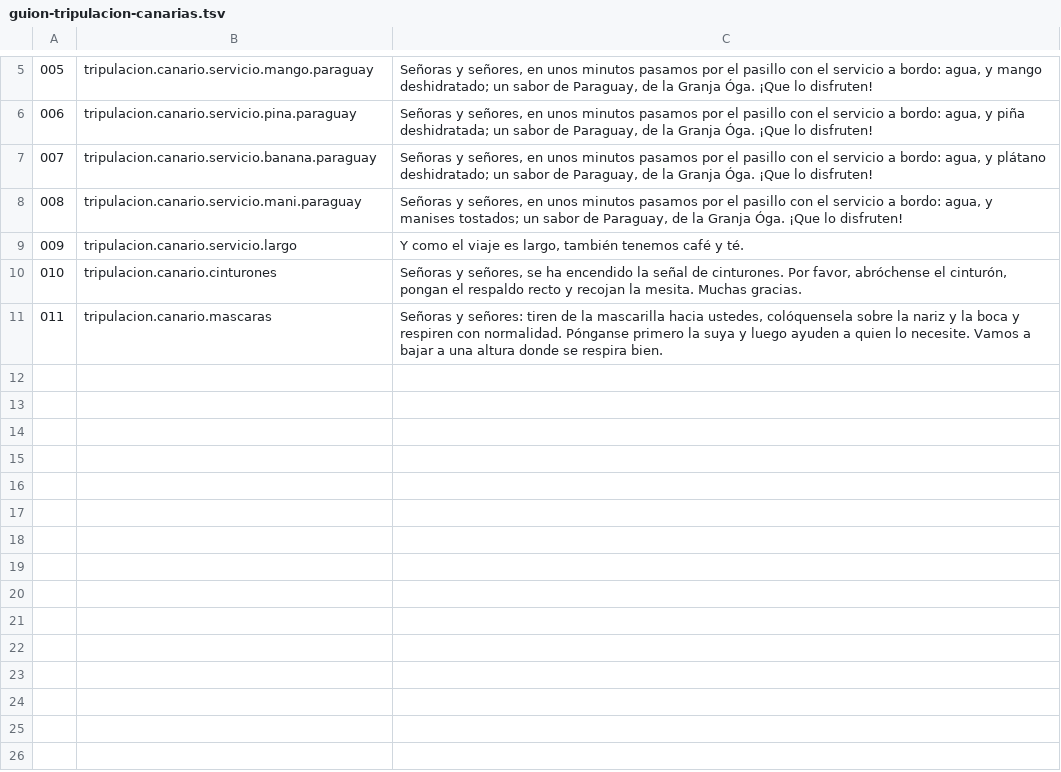
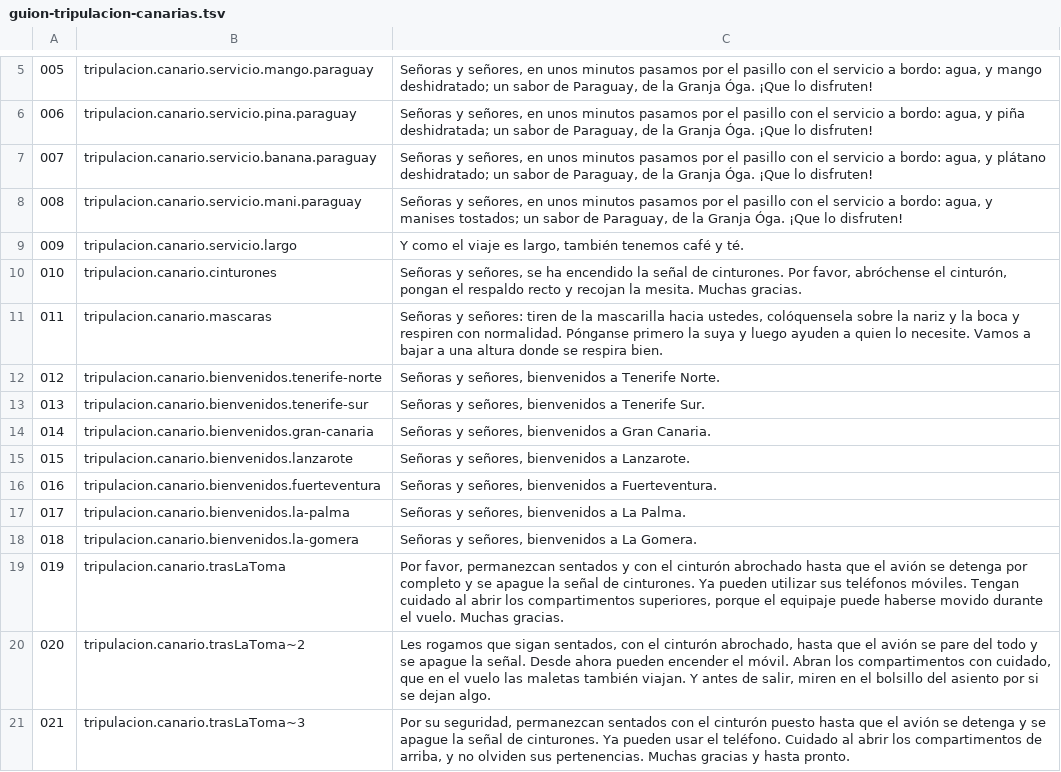
Before and after one commit to OksigeniaSL/oga-veve, a TSV file: docs/voces/guion-tripulacion-canarias.tsv, drawn as a sheet; only a part is shown, gaps mark what is left out; the diff names each change by its address in the sheet, - before the commit and + after, or states it on an @@ line.

```diff
--- a/docs/voces/guion-tripulacion-canarias.tsv
+++ b/docs/voces/guion-tripulacion-canarias.tsv
+row 12: 012 | tripulacion.canario.bienvenidos.tenerife-norte | Señoras y señores, bienvenidos a Tenerife Norte.
+row 13: 013 | tripulacion.canario.bienvenidos.tenerife-sur | Señoras y señores, bienvenidos a Tenerife Sur.
+row 14: 014 | tripulacion.canario.bienvenidos.gran-canaria | Señoras y señores, bienvenidos a Gran Canaria.
+row 15: 015 | tripulacion.canario.bienvenidos.lanzarote | Señoras y señores, bienvenidos a Lanzarote.
+row 16: 016 | tripulacion.canario.bienvenidos.fuerteventura | Señoras y señores, bienvenidos a Fuerteventura.
+row 17: 017 | tripulacion.canario.bienvenidos.la-palma | Señoras y señores, bienvenidos a La Palma.
+row 18: 018 | tripulacion.canario.bienvenidos.la-gomera | Señoras y señores, bienvenidos a La Gomera.
+row 19: 019 | tripulacion.canario.trasLaToma | Por favor, permanezcan sentados y con el cinturón abrochado hasta que el avión se detenga por completo y se apague la señal de cinturones. Ya pueden utilizar sus teléfonos móviles. Tengan cuidado al abrir los compartimentos superiores, porque el equipaje puede haberse movido durante el vuelo. Muchas gracias.
+row 20: 020 | tripulacion.canario.trasLaToma~2 | Les rogamos que sigan sentados, con el cinturón abrochado, hasta que el avión se pare del todo y se apague la señal. Desde ahora pueden encender el móvil. Abran los compartimentos con cuidado, que en el vuelo las maletas también viajan. Y antes de salir, miren en el bolsillo del asiento por si se dejan algo.
+row 21: 021 | tripulacion.canario.trasLaToma~3 | Por su seguridad, permanezcan sentados con el cinturón puesto hasta que el avión se detenga y se apague la señal de cinturones. Ya pueden usar el teléfono. Cuidado al abrir los compartimentos de arriba, y no olviden sus pertenencias. Muchas gracias y hasta pronto.
```
Also changed, not shown: docs/voces/frases.tsv, docs/voces/guion-tripulacion.tsv, 18 other files.
